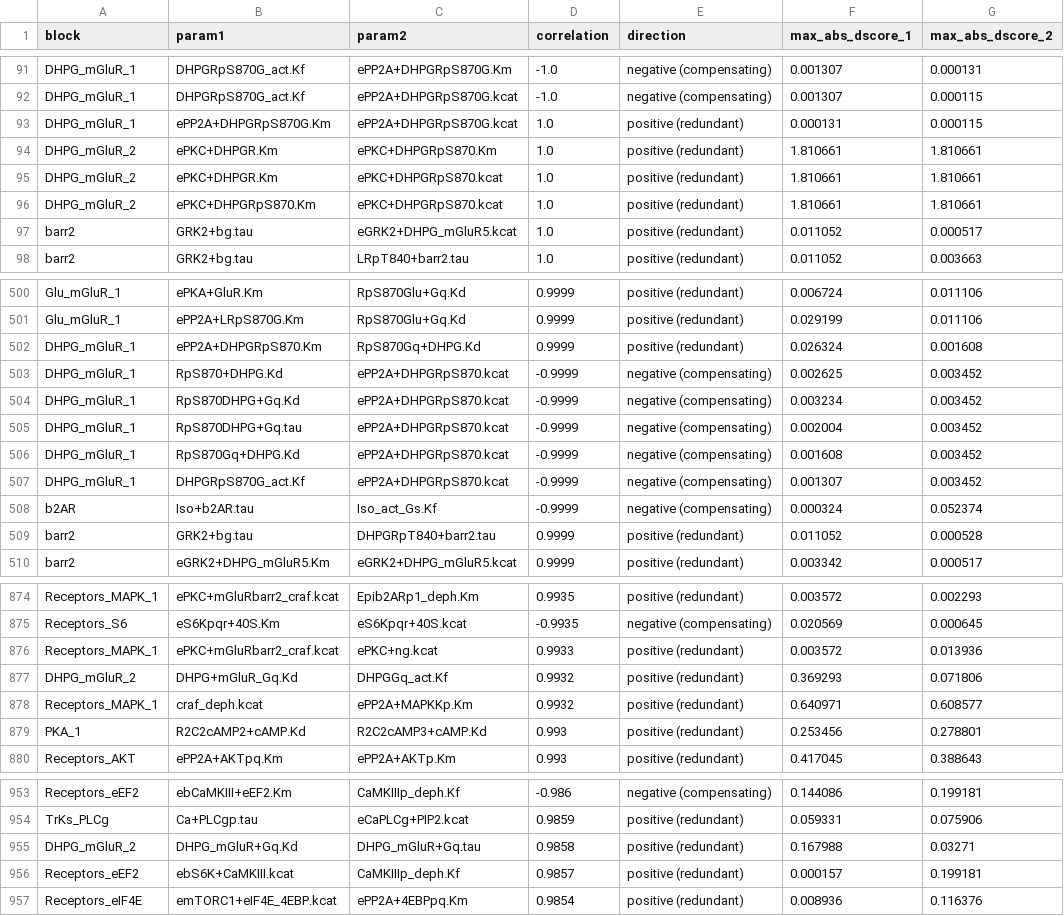
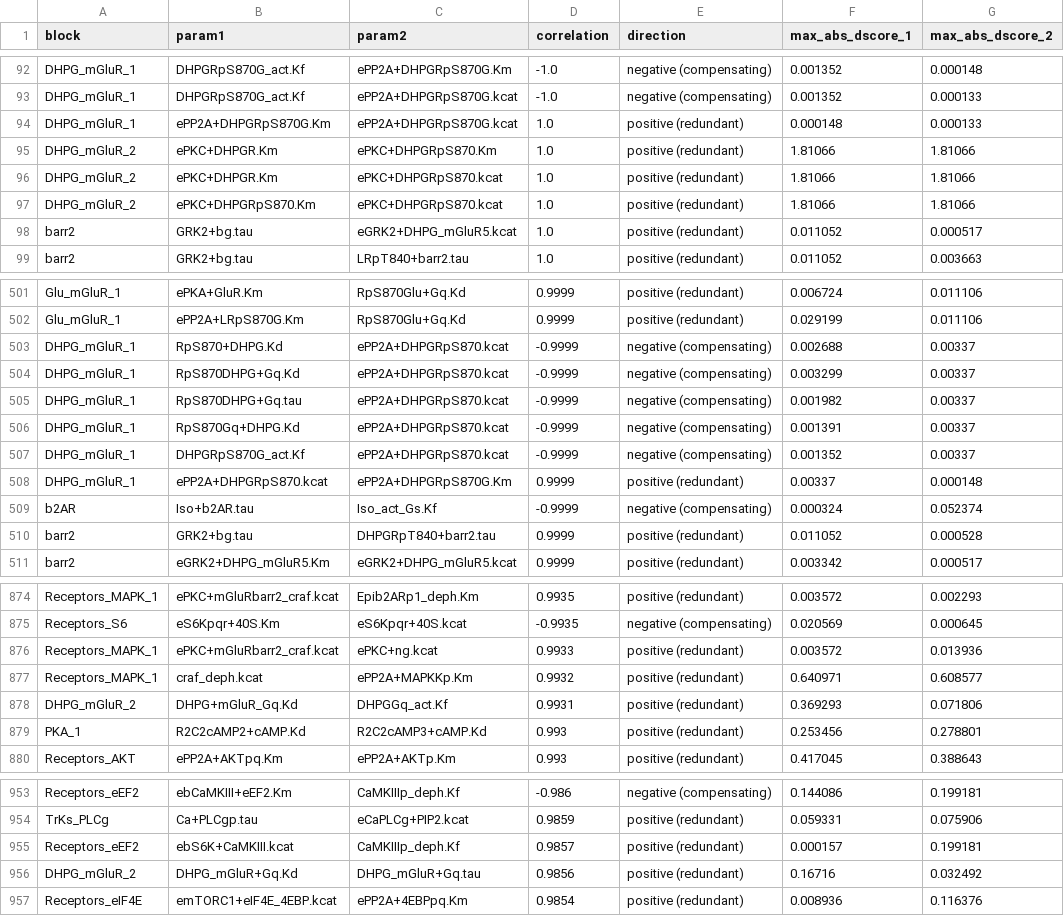
Before and after one commit to nishaann/hoss-pipeline, a CSV file: outputs/correlated_param_pairs.csv, drawn as a sheet; only a part is shown, gaps mark what is left out; removed rows and columns are numbered as before the commit, all else as after; the diff covers the shown part only; the diff names each change by its address in the sheet, - before the commit and + after, or states it on an @@ line.

```diff
--- a/outputs/correlated_param_pairs.csv
+++ b/outputs/correlated_param_pairs.csv
-F92:F93 (max_abs_dscore_1): 0.001307
+F92:F93 (max_abs_dscore_1): 0.001352
-G92 (max_abs_dscore_2): 0.000131
+G92 (max_abs_dscore_2): 0.000148
-G93:G94 (max_abs_dscore_2): 0.000115
+G93:G94 (max_abs_dscore_2): 0.000133
-F94 (max_abs_dscore_1): 0.000131
+F94 (max_abs_dscore_1): 0.000148
-F95:F97 (max_abs_dscore_1): 1.810661
+F95:F97 (max_abs_dscore_1): 1.81066
-G95:G97 (max_abs_dscore_2): 1.810661
+G95:G97 (max_abs_dscore_2): 1.81066
-row 502: DHPG_mGluR_1 | ePP2A+DHPGRpS870.Km | RpS870Gq+DHPG.Kd | 0.9999 | positive (redundant) | 0.026324 | 0.001608
-F503 (max_abs_dscore_1): 0.002625
+F503 (max_abs_dscore_1): 0.002688
-G503:G507 (max_abs_dscore_2): 0.003452
+G503:G507 (max_abs_dscore_2): 0.00337
-F504 (max_abs_dscore_1): 0.003234
+F504 (max_abs_dscore_1): 0.003299
-F505 (max_abs_dscore_1): 0.002004
+F505 (max_abs_dscore_1): 0.001982
-F506 (max_abs_dscore_1): 0.001608
+F506 (max_abs_dscore_1): 0.001391
-F507 (max_abs_dscore_1): 0.001307
+F507 (max_abs_dscore_1): 0.001352
+row 508: DHPG_mGluR_1 | ePP2A+DHPGRpS870.kcat | ePP2A+DHPGRpS870G.Km | 0.9999 | positive (redundant) | 0.00337 | 0.000148
-row 877: DHPG_mGluR_2 | DHPG+mGluR_Gq.Kd | DHPGGq_act.Kf | 0.9932 | positive (redundant) | 0.369293 | 0.071806
+row 878: DHPG_mGluR_2 | DHPG+mGluR_Gq.Kd | DHPGGq_act.Kf | 0.9931 | positive (redundant) | 0.369293 | 0.071806
-row 955: DHPG_mGluR_2 | DHPG_mGluR+Gq.Kd | DHPG_mGluR+Gq.tau | 0.9858 | positive (redundant) | 0.167988 | 0.03271
+row 956: DHPG_mGluR_2 | DHPG_mGluR+Gq.Kd | DHPG_mGluR+Gq.tau | 0.9856 | positive (redundant) | 0.16716 | 0.032492
```
Also changed, not shown: 4 added rows, 4 removed rows and 54 edited cells elsewhere in this file, outputs/param_sensitivity_ranges.csv, 6 other files.
